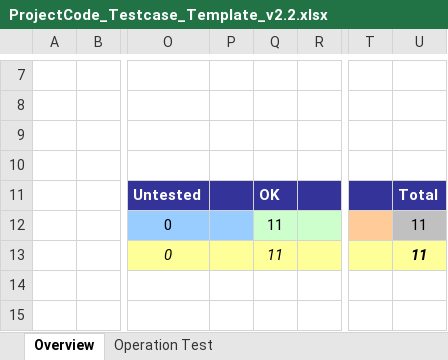
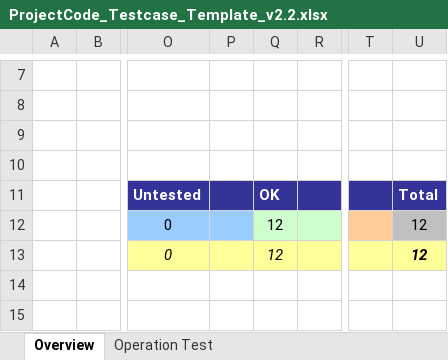
Before and after one commit to HaiHaChan/IT4240, an Excel workbook: Bài tập lớn/ProjectCode_Testcase_Template_v2.2.xlsx, sheet Overview, drawn as a sheet; only a part is shown, gaps mark what is left out; values as stored, in another font and other column widths than the file's, no borders; charts and pictures not drawn; the diff names each change by its address in the sheet, - before the commit and + after, or states it on an @@ line.

Commit message:
update test case file continue

```diff
--- a/Bài tập lớn/ProjectCode_Testcase_Template_v2.2.xlsx (sheet Overview)
+++ b/Bài tập lớn/ProjectCode_Testcase_Template_v2.2.xlsx (sheet Overview)
-Q12:Q13: 11
+Q12:Q13: 12
-U12:U13: 11
+U12:U13: 12
```
Also changed, not shown: charts or pictures.
